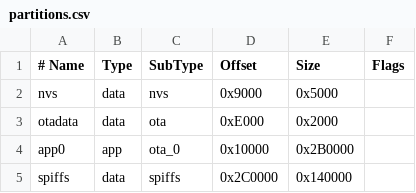
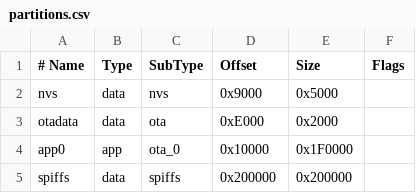
Before and after one commit to rsodvd79/ESP-FH4R2, a CSV file: partitions.csv, drawn as a sheet.

```diff
--- a/partitions.csv
+++ b/partitions.csv
@@ -3,3 +3,3 @@ nvs,      data, nvs,      0x9000,    0x5000,
 otadata,  data, ota,      0xE000,    0x2000,
-app0,     app,  ota_0,    0x10000,   0x2B0000,
-spiffs,   data, spiffs,   0x2C0000,  0x140000,
+app0,     app,  ota_0,    0x10000,   0x1F0000,
+spiffs,   data, spiffs,   0x200000,  0x200000,
```
Also changed, not shown: 3 other files.
